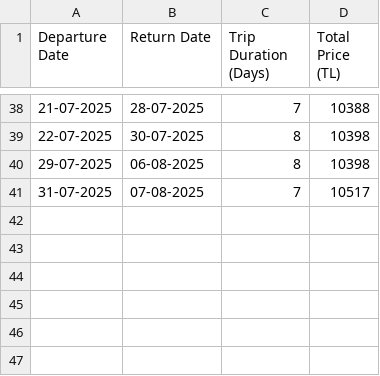
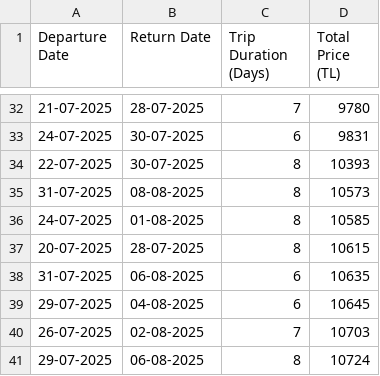
Before and after one commit to asrinsevim/PegasusFlightTracker, a CSV file: previous_results.csv, drawn as a sheet; only a part is shown, gaps mark what is left out; the diff covers the shown part only.

```diff
--- a/previous_results.csv
+++ b/previous_results.csv
@@ -38,4 +32,10 @@ Departure Date,Return Date,Trip Duration (Days),Total Price (TL)
-21-07-2025,28-07-2025,7,10388
-22-07-2025,30-07-2025,8,10398
-29-07-2025,06-08-2025,8,10398
-31-07-2025,07-08-2025,7,10517
+21-07-2025,28-07-2025,7,9780
+24-07-2025,30-07-2025,6,9831
+22-07-2025,30-07-2025,8,10393
+31-07-2025,08-08-2025,8,10573
+24-07-2025,01-08-2025,8,10585
+20-07-2025,28-07-2025,8,10615
+31-07-2025,06-08-2025,6,10635
+29-07-2025,04-08-2025,6,10645
+26-07-2025,02-08-2025,7,10703
+29-07-2025,06-08-2025,8,10724
```
Also changed, not shown: 8 added rows, 14 removed rows, 2 moved rows and 12 edited cells elsewhere in this file.
